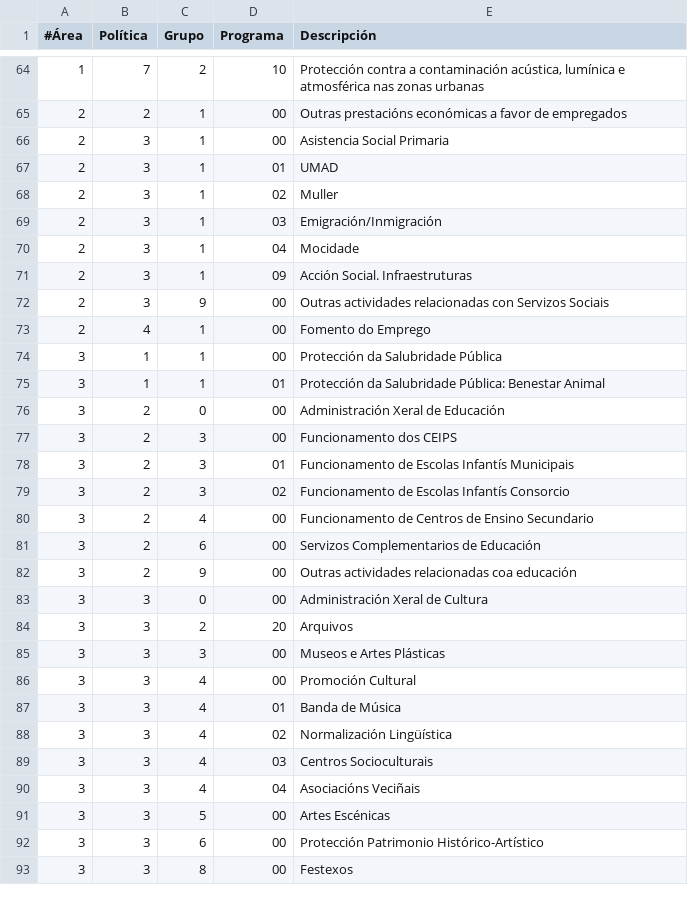
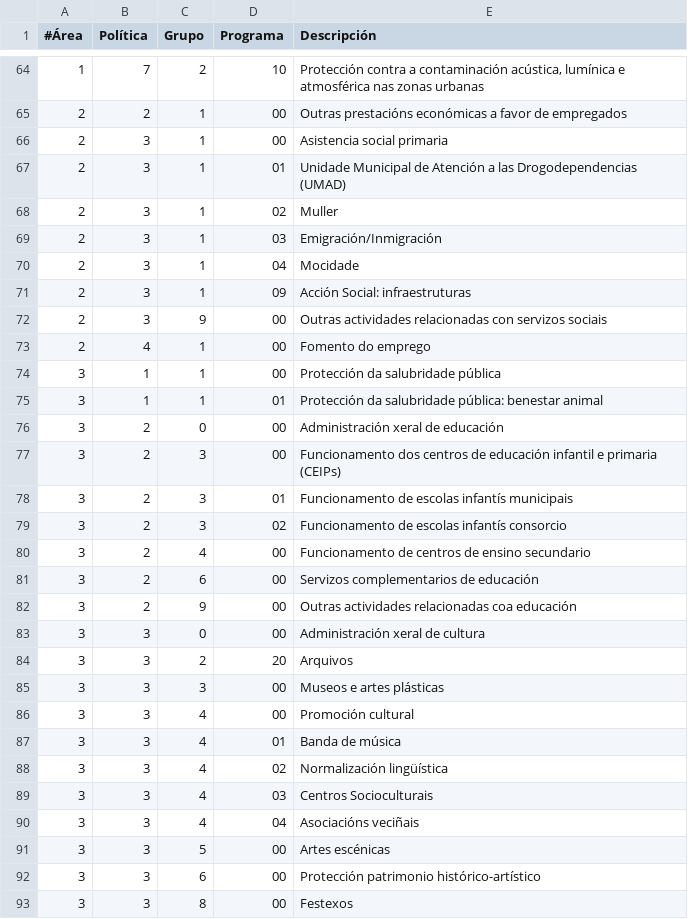
Before and after one commit to civio/presupuesto-santiago, a CSV file: data/gl/areas_funcionales.csv, drawn as a sheet; only a part is shown, gaps mark what is left out; the diff covers the shown part only.

```diff
--- a/data/gl/areas_funcionales.csv
+++ b/data/gl/areas_funcionales.csv
@@ -65,4 +65,4 @@
 2,2,1,00,Outras prestacións económicas a favor de empregados
-2,3,1,00,Asistencia Social Primaria
-2,3,1,01,UMAD
+2,3,1,00,Asistencia social primaria
+2,3,1,01,Unidade Municipal de Atención a las Drogodependencias (UMAD)
 2,3,1,02,Muller
@@ -70,24 +70,24 @@
 2,3,1,04,Mocidade
-2,3,1,09,Acción Social. Infraestruturas
-2,3,9,00,Outras actividades relacionadas con Servizos Sociais
-2,4,1,00,Fomento do Emprego
-3,1,1,00,Protección da Salubridade Pública
-3,1,1,01,Protección da Salubridade Pública: Benestar Animal
-3,2,0,00,Administración Xeral de Educación
-3,2,3,00,Funcionamento dos CEIPS
-3,2,3,01,Funcionamento de Escolas Infantís Municipais
-3,2,3,02,Funcionamento de Escolas Infantís Consorcio
-3,2,4,00,Funcionamento de Centros de Ensino Secundario
-3,2,6,00,Servizos Complementarios de Educación
+2,3,1,09,Acción Social: infraestruturas
+2,3,9,00,Outras actividades relacionadas con servizos sociais
+2,4,1,00,Fomento do emprego
+3,1,1,00,Protección da salubridade pública
+3,1,1,01,Protección da salubridade pública: benestar animal
+3,2,0,00,Administración xeral de educación
+3,2,3,00,Funcionamento dos centros de educación infantil e primaria (CEIPs)
+3,2,3,01,Funcionamento de escolas infantís municipais
+3,2,3,02,Funcionamento de escolas infantís consorcio
+3,2,4,00,Funcionamento de centros de ensino secundario
+3,2,6,00,Servizos complementarios de educación
 3,2,9,00,Outras actividades relacionadas coa educación
-3,3,0,00,Administración Xeral de Cultura
+3,3,0,00,Administración xeral de cultura
 3,3,2,20,Arquivos
-3,3,3,00,Museos e Artes Plásticas
-3,3,4,00,Promoción Cultural
-3,3,4,01,Banda de Música
-3,3,4,02,Normalización Lingüística
+3,3,3,00,Museos e artes plásticas
+3,3,4,00,Promoción cultural
+3,3,4,01,Banda de música
+3,3,4,02,Normalización lingüística
 3,3,4,03,Centros Socioculturais
-3,3,4,04,Asociacións Veciñais
-3,3,5,00,Artes Escénicas
-3,3,6,00,Protección Patrimonio Histórico-Artístico
+3,3,4,04,Asociacións veciñais
+3,3,5,00,Artes escénicas
+3,3,6,00,Protección patrimonio histórico-artístico
 3,3,8,00,Festexos
```
Also changed, not shown: 61 edited cells elsewhere in this file.
